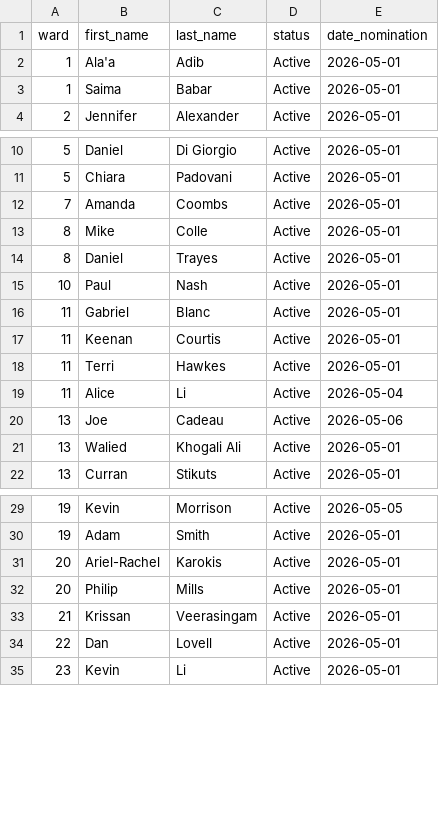
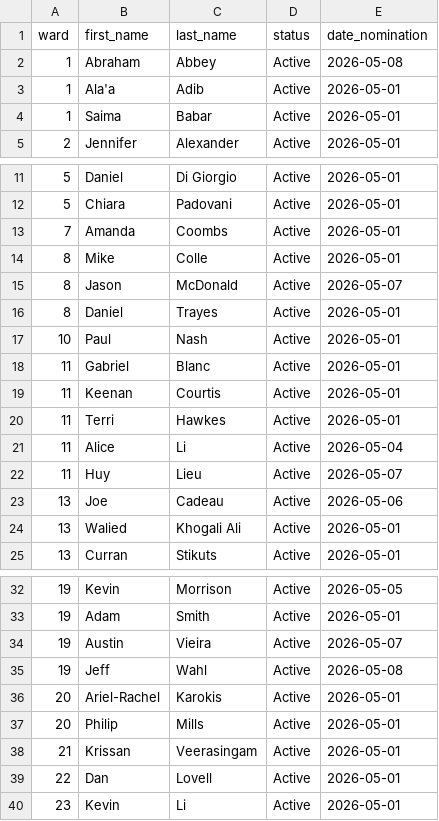
Before and after one commit to alexwolson/toronto-election-poll-tracker-data, a CSV file: data/processed/councillor_registered.csv, drawn as a sheet; only a part is shown, gaps mark what is left out.

```diff
--- a/data/processed/councillor_registered.csv
+++ b/data/processed/councillor_registered.csv
@@ -1,2 +1,3 @@
 ward,first_name,last_name,status,date_nomination
+1,Abraham,Abbey,Active,2026-05-08
 1,Ala'a,Adib,Active,2026-05-01
@@ -13,2 +14,3 @@ ward,first_name,last_name,status,date_nomination
 8,Mike,Colle,Active,2026-05-01
+8,Jason,McDonald,Active,2026-05-07
 8,Daniel,Trayes,Active,2026-05-01
@@ -19,2 +21,3 @@ ward,first_name,last_name,status,date_nomination
 11,Alice,Li,Active,2026-05-04
+11,Huy,Lieu,Active,2026-05-07
 13,Joe,Cadeau,Active,2026-05-06
@@ -30,2 +33,4 @@ ward,first_name,last_name,status,date_nomination
 19,Adam,Smith,Active,2026-05-01
+19,Austin,Vieira,Active,2026-05-07
+19,Jeff,Wahl,Active,2026-05-08
 20,Ariel-Rachel,Karokis,Active,2026-05-01
```
Also changed, not shown: data/processed/challengers.csv, data/processed/coattail_adjustments.csv, 21 other files.
